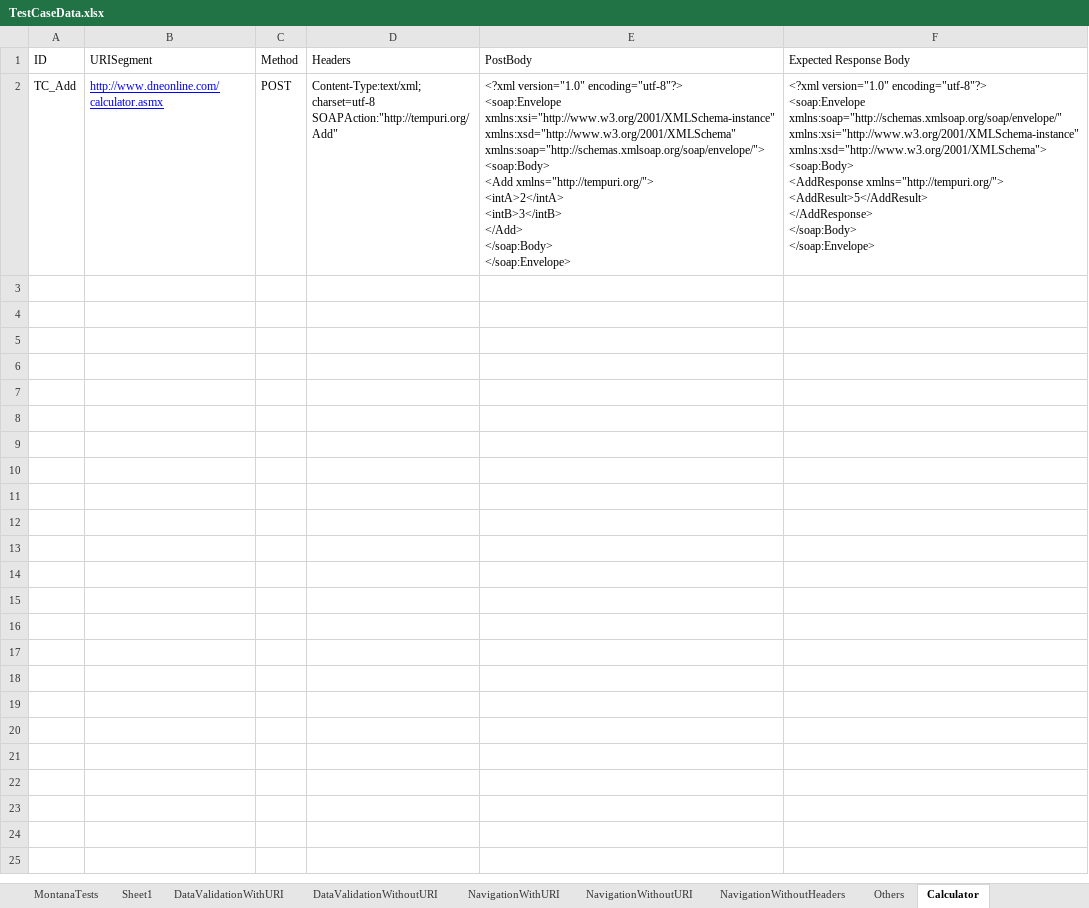
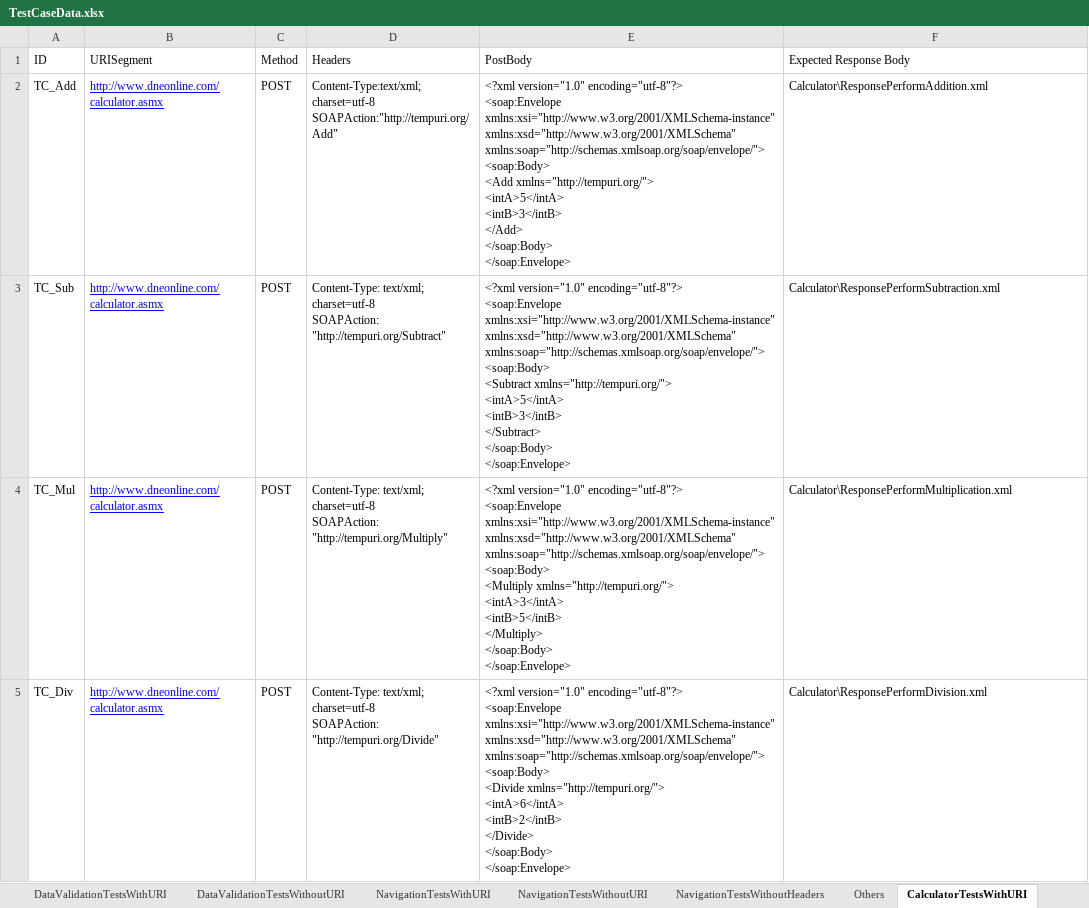
Before and after one commit to manimarankrishnan/Tech-Soup, an Excel workbook: WebServiceTests/Resources/TestCaseData.xlsx, sheet CalculatorTestsWithURI, drawn as a sheet; values as stored, in another font and other column widths than the file's, no borders; table styles not drawn; ↵ is a line break in a cell; the diff names each change by its address in the sheet, - before the commit and + after, or states it on an @@ line.

Commit message:
Changed the Log file name format, Updated Tests

```diff
--- a/WebServiceTests/Resources/TestCaseData.xlsx (sheet CalculatorTestsWithURI)
+++ b/WebServiceTests/Resources/TestCaseData.xlsx (sheet CalculatorTestsWithURI)
-sheet tab: DataValidationWithURI
+sheet tab: DataValidationTestsWithURI
-sheet tab: DataValidationWithoutURI
+sheet tab: DataValidationTestsWithoutURI
-sheet tab: NavigationWithURI
+sheet tab: NavigationTestsWithURI
-sheet tab: NavigationWithoutURI
+sheet tab: NavigationTestsWithoutURI
-sheet tab: NavigationWithoutHeaders
+sheet tab: NavigationTestsWithoutHeaders
-sheet tab: Calculator
+sheet tab: CalculatorTestsWithURI
-E2 (PostBody): …<Add xmlns="http://tempuri.org/"> ↵ <intA>2</intA> ↵ <intB>3</intB> ↵ </Add>…
+E2 (PostBody): …<Add xmlns="http://tempuri.org/"> ↵ <intA>5</intA> ↵ <intB>3</intB> ↵ </Add>…
-F2 (Expected Response Body): <?xml version="1.0" encoding="utf-8"?> ↵ <soap:Envelope xmlns:soap="http://schemas.xmlsoap.org/soap/envelope/" xmlns:xsi="http://www.w3.org/2001/XMLSchema-instance" xmlns:xsd="http://www.w3.org/2001/XMLSchema"> ↵ <soap:Body> ↵ <AddResponse xmlns="http://tempuri.org/"> ↵ <AddResult>5</AddResult> ↵ </AddResponse> ↵ </soap:Body> ↵ </soap:Envelope>
+F2 (Expected Response Body): Calculator\ResponsePerformAddition.xml
+row 3: TC_Sub | http://www.dneonline.com/calculator.asmx | POST | Content-Type: text/xml; charset=utf-8 ↵ SOAPAction: "http://tempuri.org/Subtract" | <?xml version="1.0" encoding="utf-8"?> ↵ <soap:Envelope xmlns:xsi="http://www.w3.org/2001/XMLSchema-instance" xmlns:xsd="http://www.w3.org/2001/XMLSchema" xmlns:soap="http://schemas.xmlsoap.org/soap/envelope/"> ↵ <soap:Body> ↵ <Subtract xmlns="http://tempuri.org/"> ↵ <intA>5</intA> ↵ <intB>3</intB> ↵ </Subtract> ↵ </soap:Body> ↵ </soap:Envelope> | Calculator\ResponsePerformSubtraction.xml
+row 4: TC_Mul | http://www.dneonline.com/calculator.asmx | POST | Content-Type: text/xml; charset=utf-8 ↵ SOAPAction: "http://tempuri.org/Multiply" | <?xml version="1.0" encoding="utf-8"?> ↵ <soap:Envelope xmlns:xsi="http://www.w3.org/2001/XMLSchema-instance" xmlns:xsd="http://www.w3.org/2001/XMLSchema" xmlns:soap="http://schemas.xmlsoap.org/soap/envelope/"> ↵ <soap:Body> ↵ <Multiply xmlns="http://tempuri.org/"> ↵ <intA>3</intA> ↵ <intB>5</intB> ↵ </Multiply> ↵ </soap:Body> ↵ </soap:Envelope> | Calculator\ResponsePerformMultiplication.xml
+row 5: TC_Div | http://www.dneonline.com/calculator.asmx | POST | Content-Type: text/xml; charset=utf-8 ↵ SOAPAction: "http://tempuri.org/Divide" | <?xml version="1.0" encoding="utf-8"?> ↵ <soap:Envelope xmlns:xsi="http://www.w3.org/2001/XMLSchema-instance" xmlns:xsd="http://www.w3.org/2001/XMLSchema" xmlns:soap="http://schemas.xmlsoap.org/soap/envelope/"> ↵ <soap:Body> ↵ <Divide xmlns="http://tempuri.org/"> ↵ <intA>6</intA> ↵ <intB>2</intB> ↵ </Divide> ↵ </soap:Body> ↵ </soap:Envelope> | Calculator\ResponsePerformDivision.xml
```
Also changed, not shown: sheet NavigationTestsWithURI, sheet NavigationTestsWithoutURI, sheet NavigationTestsWithoutHeaders, sheet Others, sheet WebServicexTests, WebServiceTests/Resources/TestSuite.xlsx, 14 other files.
